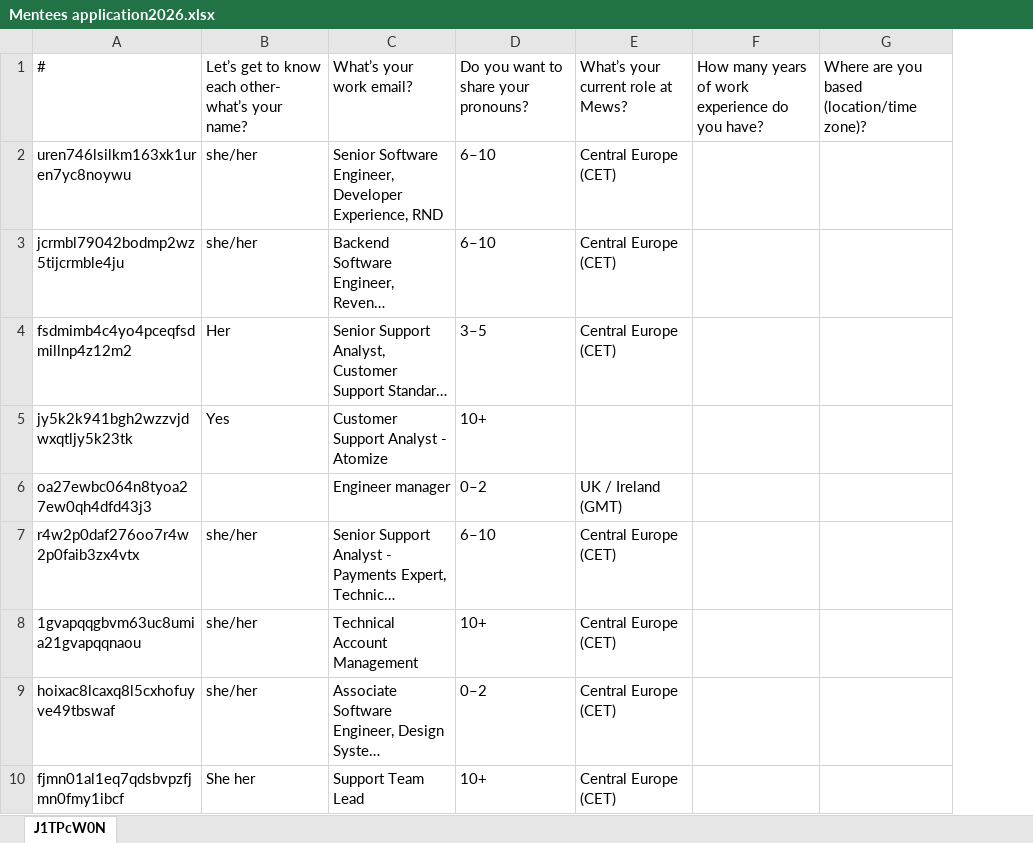
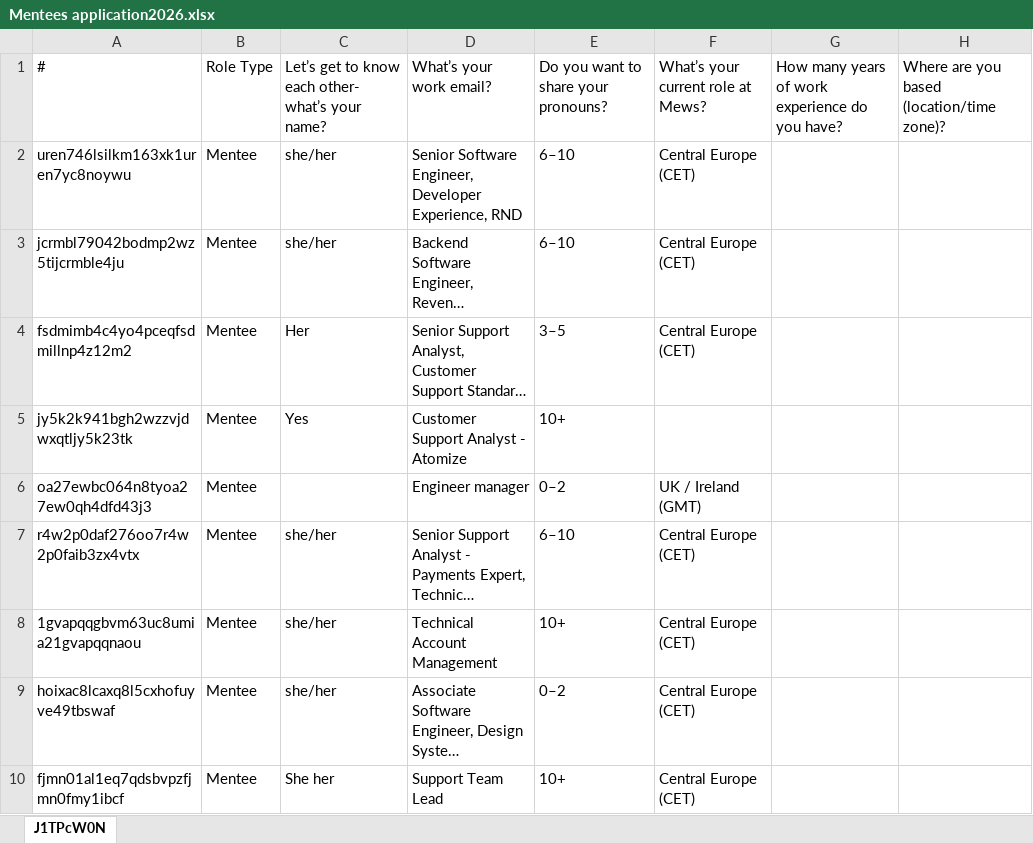
Before and after one commit to DebG78/MewsMentor, an Excel workbook: Sample Data/Mentees application2026.xlsx, sheet J1TPcW0N, drawn as a sheet; only a part is shown; long unchanged cells end in …; values as stored, in another font and other column widths than the file's, no borders; the diff names each change by its address in the sheet, - before the commit and + after, or states it on an @@ line.

Commit message:
updates db tables and upload column

```diff
--- a/Sample Data/Mentees application2026.xlsx (sheet J1TPcW0N)
+++ b/Sample Data/Mentees application2026.xlsx (sheet J1TPcW0N)
+column B, rows 1-10: Role Type | Mentee | Mentee | Mentee | Mentee | Mentee | Mentee | Mentee | Mentee | Mentee
```
Also changed, not shown: Sample Data/Mentor Application2026.xlsx, 5 other files.
